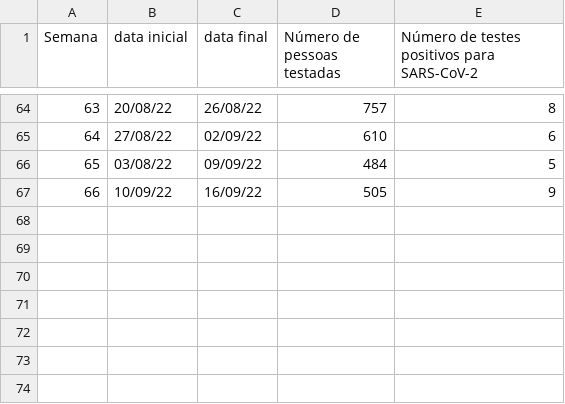
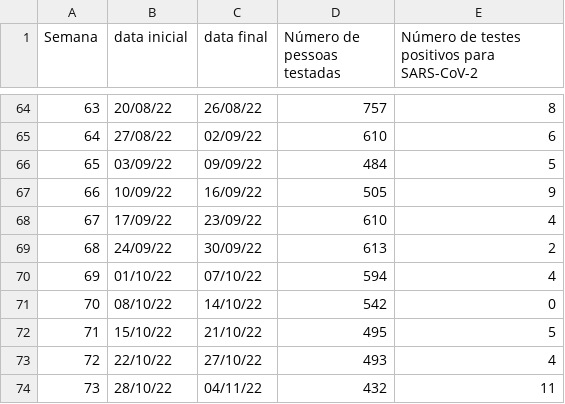
Before and after one commit to renatocoutinho/dadoos-covid-ufabc, a CSV file: dados/testagem.csv, drawn as a sheet; only a part is shown, gaps mark what is left out.

Commit message:
dados novos

```diff
--- a/dados/testagem.csv
+++ b/dados/testagem.csv
@@ -65,3 +65,10 @@ Semana;data inicial;data final;Número de pessoas testadas;Número de testes pos
 64;27/08/22;02/09/22;610;6
-65;03/08/22;09/09/22;484;5
+65;03/09/22;09/09/22;484;5
 66;10/09/22;16/09/22;505;9
+67;17/09/22;23/09/22;610;4
+68;24/09/22;30/09/22;613;2
+69;01/10/22;07/10/22;594;4
+70;08/10/22;14/10/22;542;0
+71;15/10/22;21/10/22;495;5
+72;22/10/22;27/10/22;493;4
+73;28/10/22;04/11/22;432;11
```
